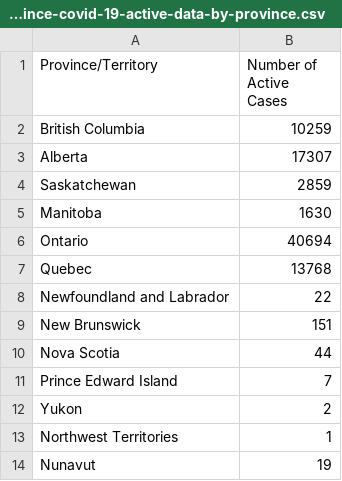
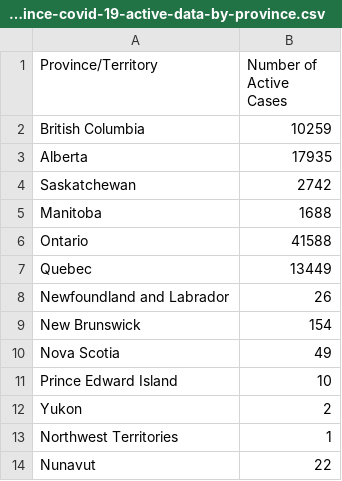
Before and after one commit to kim2552/onlydata, a CSV file: src/assets/province-covid-19-active-data-by-province.csv, drawn as a sheet.

```diff
--- a/src/assets/province-covid-19-active-data-by-province.csv
+++ b/src/assets/province-covid-19-active-data-by-province.csv
@@ -2,13 +2,13 @@ Province/Territory,Number of Active Cases
 British Columbia,10259
-Alberta,17307
-Saskatchewan,2859
-Manitoba,1630
-Ontario,40694
-Quebec,13768
-Newfoundland and Labrador,22
-New Brunswick,151
-Nova Scotia,44
-Prince Edward Island,7
+Alberta,17935
+Saskatchewan,2742
+Manitoba,1688
+Ontario,41588
+Quebec,13449
+Newfoundland and Labrador,26
+New Brunswick,154
+Nova Scotia,49
+Prince Edward Island,10
 Yukon,2
 Northwest Territories,1
-Nunavut,19
+Nunavut,22
```
Also changed, not shown: src/assets/canada-covid-19-data-per-day.csv, src/assets/canada-covid-19-data-total.csv, 2 other files.
